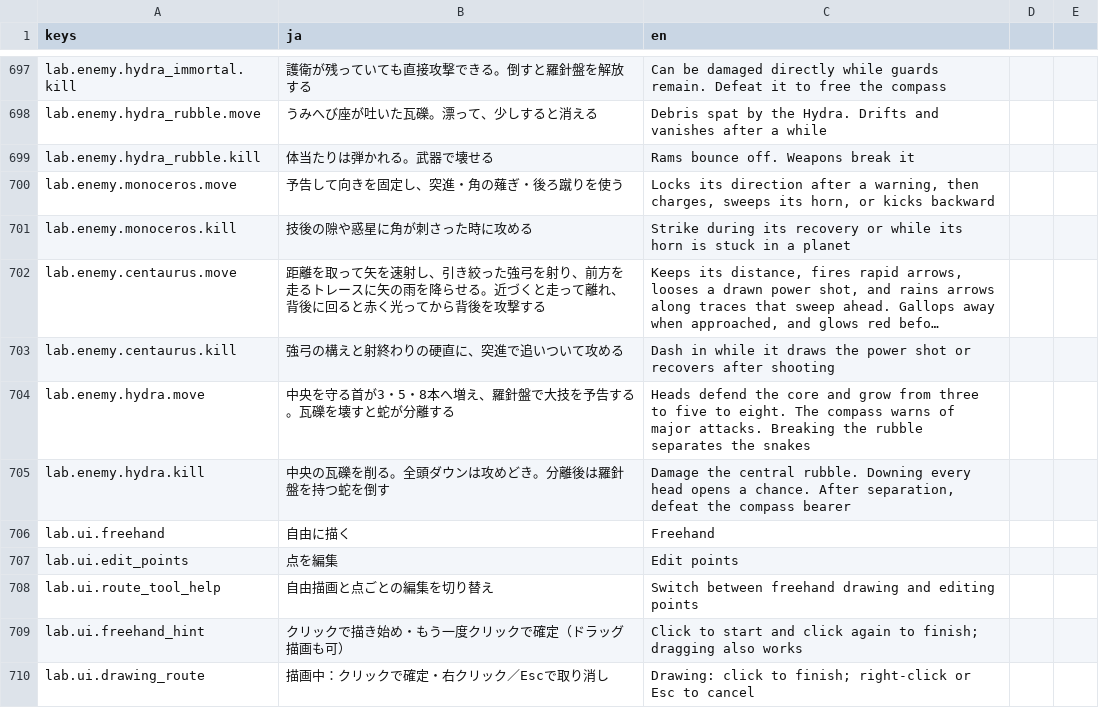
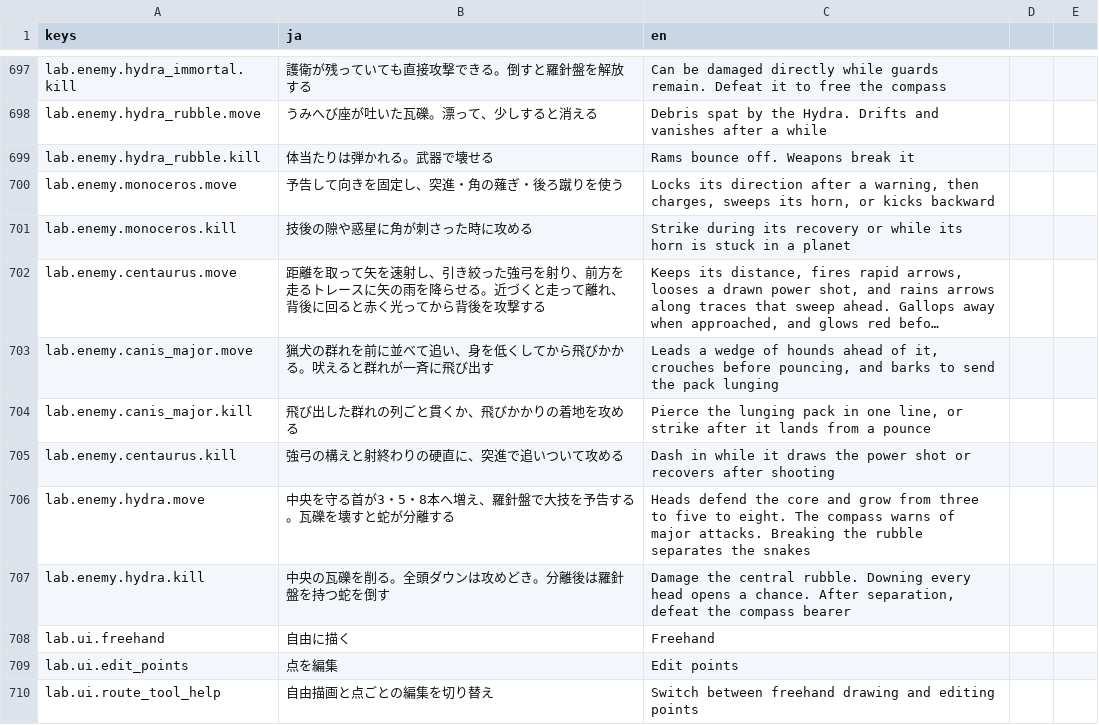
Before and after one commit to Tomatoguy1029/speed, a CSV file: speed/data/text/strings.csv, drawn as a sheet; only a part is shown, gaps mark what is left out; the shorter side is filled out with more unchanged rows; long unchanged cells end in …; the diff names each change by its address in the sheet, - before the commit and + after, or states it on an @@ line.

```diff
--- a/speed/data/text/strings.csv
+++ b/speed/data/text/strings.csv
+row 703: lab.enemy.canis_major.move | 猟犬の群れを前に並べて追い、身を低くしてから飛びかかる。吠えると群れが一斉に飛び出す | Leads a wedge of hounds ahead of it, crouches before pouncing, and barks to send the pack lunging
+row 704: lab.enemy.canis_major.kill | 飛び出した群れの列ごと貫くか、飛びかかりの着地を攻める | Pierce the lunging pack in one line, or strike after it lands from a pounce
```
Also changed, not shown: 24 other files.
